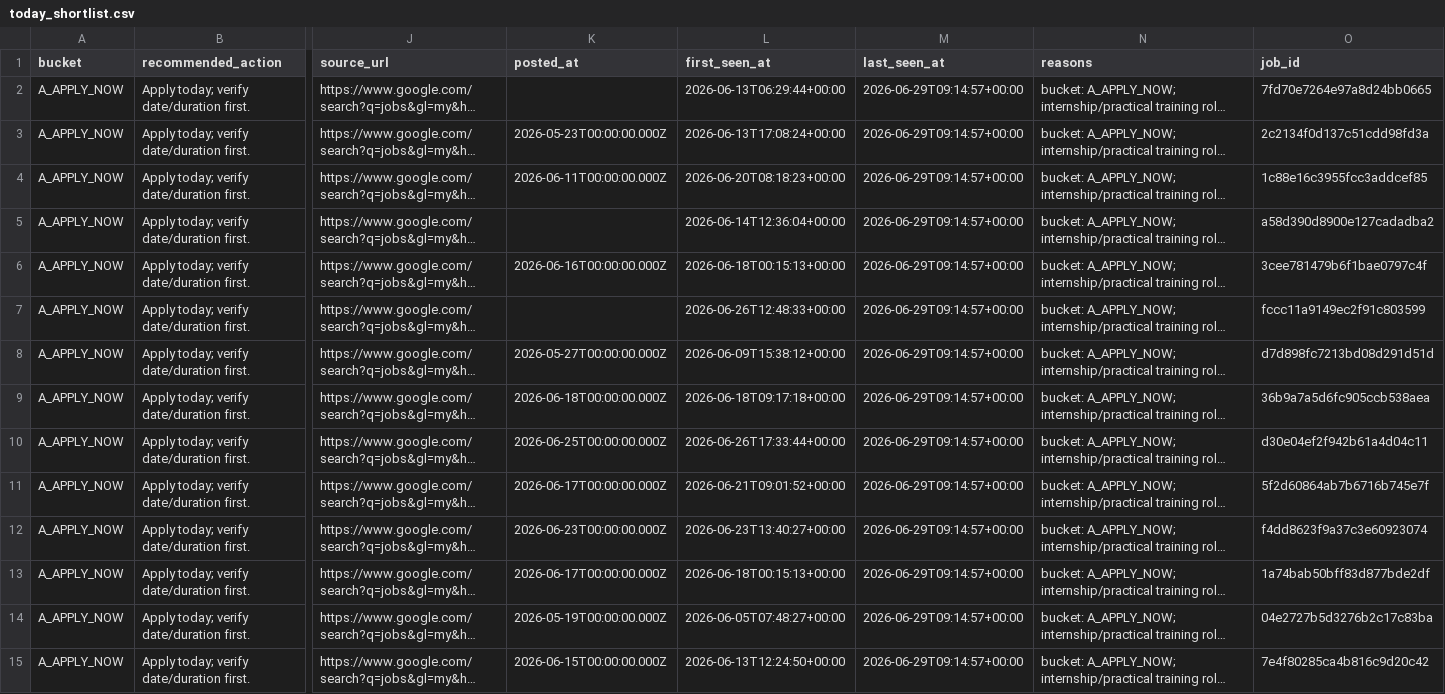
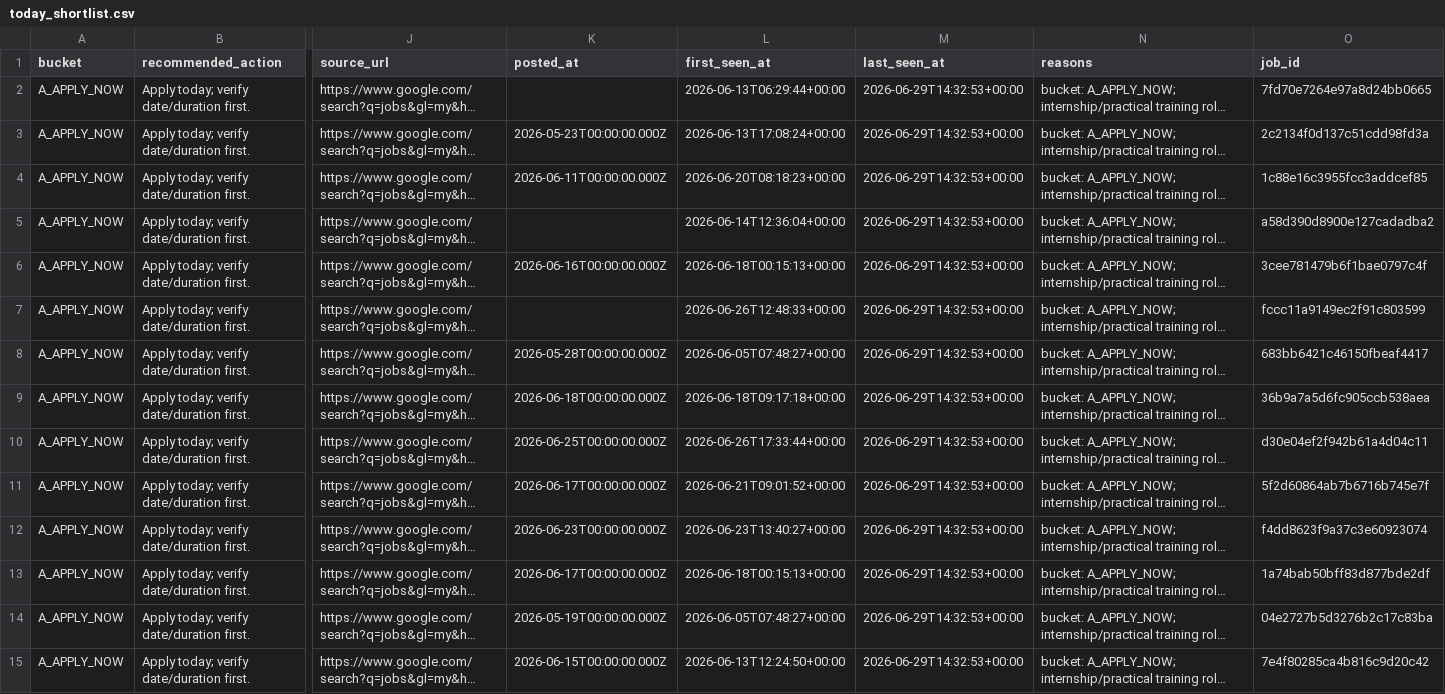
Before and after one commit to LeombE/malaysia-da-internship-agent, a CSV file: data/today_shortlist.csv, drawn as a sheet; only a part is shown, gaps mark what is left out; long unchanged cells end in …; the diff covers the shown part only; the diff names each change by its address in the sheet, - before the commit and + after, or states it on an @@ line.

```diff
--- a/data/today_shortlist.csv
+++ b/data/today_shortlist.csv
-M2:M15 (last_seen_at): 2026-06-29T09:14:57+00:00
+M2:M15 (last_seen_at): 2026-06-29T14:32:53+00:00
-K8 (posted_at): 2026-05-27T00:00:00.000Z
+K8 (posted_at): 2026-05-28T00:00:00.000Z
-L8 (first_seen_at): 2026-06-09T15:38:12+00:00
+L8 (first_seen_at): 2026-06-05T07:48:27+00:00
-O8 (job_id): d7d898fc7213bd08d291d51d
+O8 (job_id): 683bb6421c46150fbeaf4417
```
Also changed, not shown: 66 edited cells elsewhere in this file, data/internship_tracker.csv, 2 other files.
